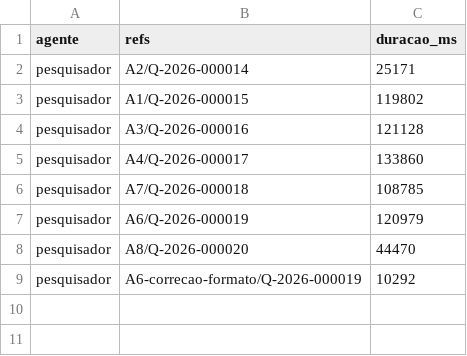
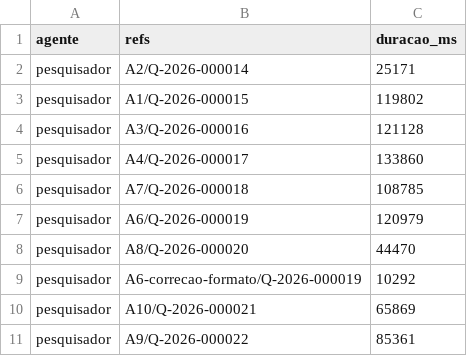
Before and after one commit to sawyer-20/Quiz, a CSV file: relatorios/lote-2026-11-06-misto-tempos.csv, drawn as a sheet; the diff names each change by its address in the sheet, - before the commit and + after, or states it on an @@ line.

```diff
--- a/relatorios/lote-2026-11-06-misto-tempos.csv
+++ b/relatorios/lote-2026-11-06-misto-tempos.csv
+row 10: pesquisador | A10/Q-2026-000021 | 65869
+row 11: pesquisador | A9/Q-2026-000022 | 85361
```
Also changed, not shown: 2 other files.
